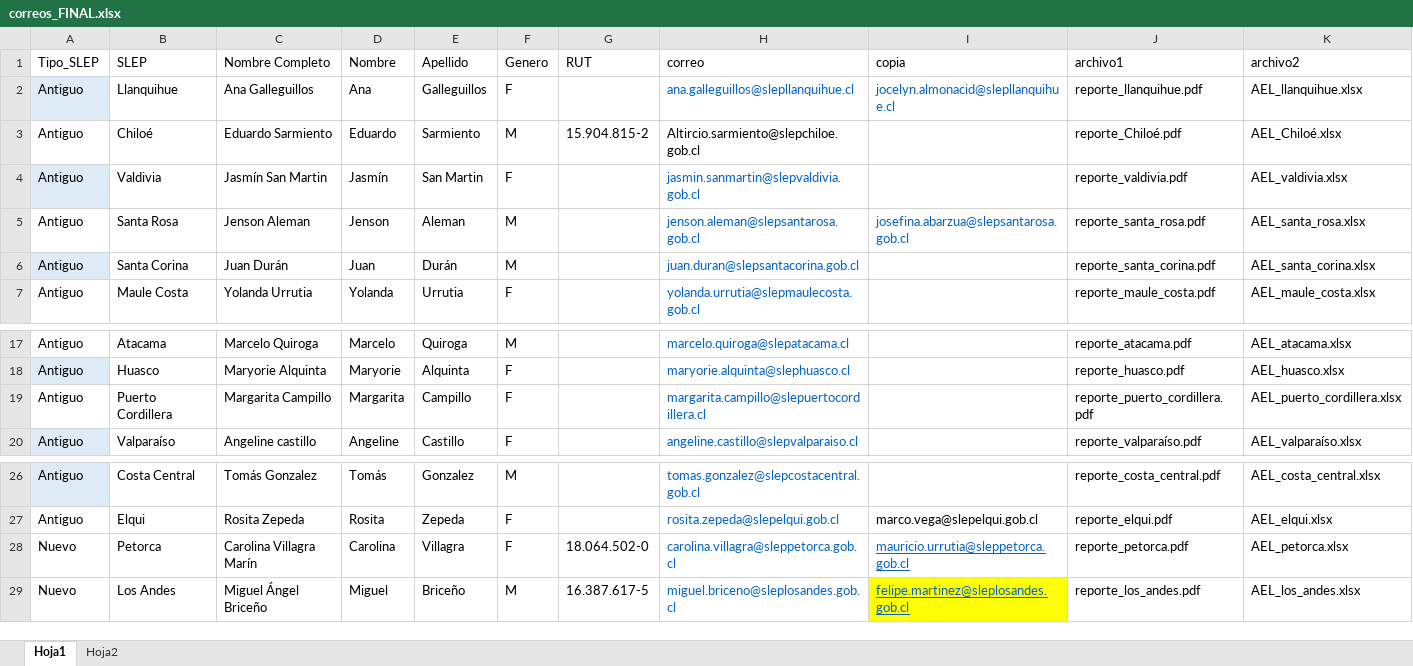
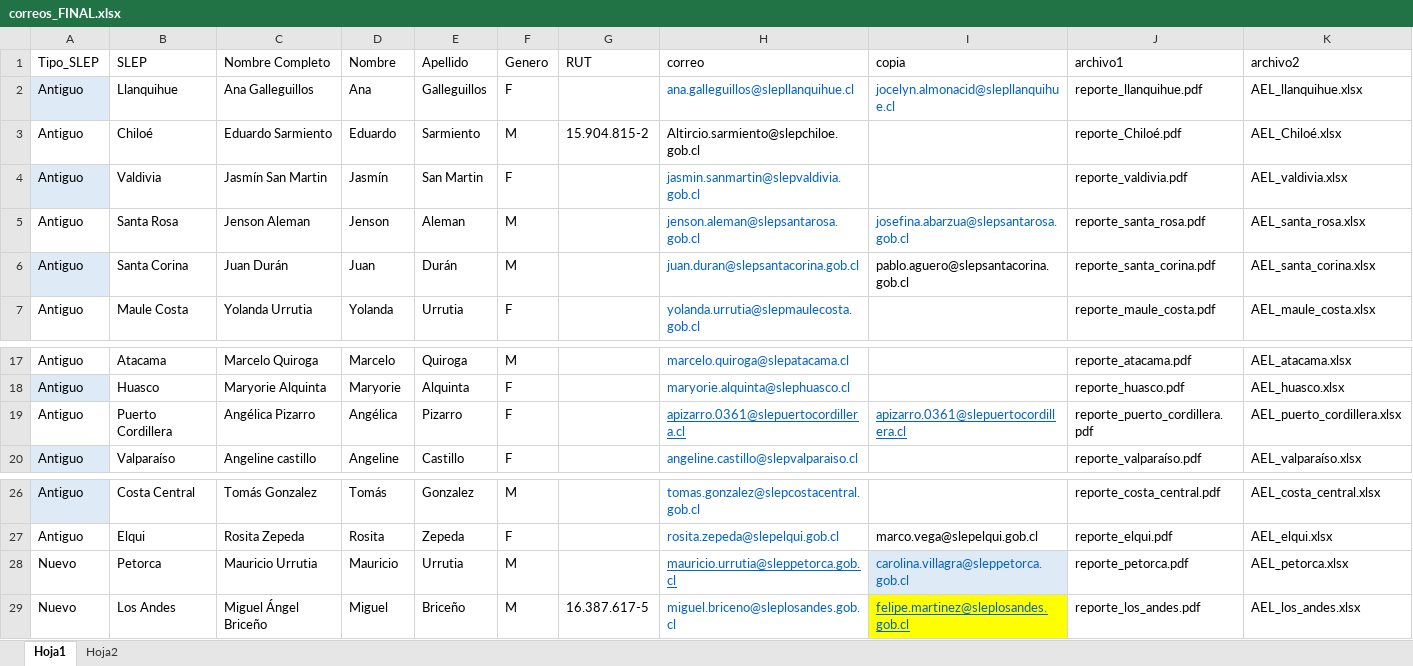
Before and after one commit to aarrano/reporteria_ael, an Excel workbook: correos/correos_FINAL.xlsx, sheet Hoja1, drawn as a sheet; only a part is shown, gaps mark what is left out; values as stored, in another font and other column widths than the file's, no borders; conditional formats and table styles not drawn; the diff names each change by its address in the sheet, - before the commit and + after, or states it on an @@ line.

```diff
--- a/correos/correos_FINAL.xlsx (sheet Hoja1)
+++ b/correos/correos_FINAL.xlsx (sheet Hoja1)
-I6 (copia): (empty)
+I6 (copia): pablo.aguero@slepsantacorina.gob.cl
-C19 (Nombre Completo): Margarita Campillo
+C19 (Nombre Completo): Angélica Pizarro
-D19 (Nombre): Margarita
+D19 (Nombre): Angélica
-E19 (Apellido): Campillo
+E19 (Apellido): Pizarro
-H19 (correo): margarita.campillo@slepuertocordillera.cl
+H19 (correo): apizarro.0361@slepuertocordillera.cl
-H19 underline: off
+H19 underline: on
-I19 (copia): (empty)
+I19 (copia): apizarro.0361@slepuertocordillera.cl
-C28 (Nombre Completo): Carolina Villagra Marín
+C28 (Nombre Completo): Mauricio Urrutia
-D28 (Nombre): Carolina
+D28 (Nombre): Mauricio
-E28 (Apellido): Villagra
+E28 (Apellido): Urrutia
-F28 (Genero): F
+F28 (Genero): M
-G28 (RUT): 18.064.502-0
+G28 (RUT): (empty)
-H28 (correo): carolina.villagra@sleppetorca.gob.cl
+H28 (correo): mauricio.urrutia@sleppetorca.gob.cl
-H28 underline: off
+H28 underline: on
-I28 (copia): mauricio.urrutia@sleppetorca.gob.cl
+I28 (copia): carolina.villagra@sleppetorca.gob.cl
@@ I28 fill: none → #DEEBF7, underline: on → off @@
```
Also changed, not shown: 4 other files.
